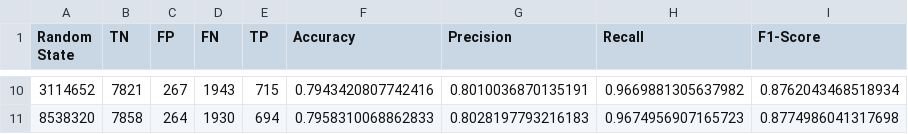
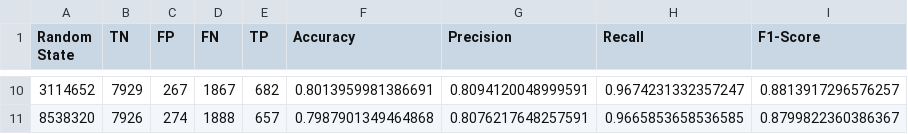
Before and after one commit to nullmight/ML-Assignment-2, a CSV file: LRResults.csv, drawn as a sheet; only a part is shown, gaps mark what is left out; the diff covers the shown part only.

```diff
--- a/LRResults.csv
+++ b/LRResults.csv
@@ -10,2 +10,2 @@ Random State,TN,FP,FN,TP,Accuracy,Precision,Recall,F1-Score
-3114652,7821,267,1943,715,0.7943420807742416,0.8010036870135191,0.9669881305637982,0.8762043468518934
-8538320,7858,264,1930,694,0.7958310068862833,0.8028197793216183,0.9674956907165723,0.8774986041317698
+3114652,7929,267,1867,682,0.8013959981386691,0.8094120048999591,0.9674231332357247,0.8813917296576257
+8538320,7926,274,1888,657,0.7987901349464868,0.8076217648257591,0.9665853658536585,0.8799822360386367
```
Also changed, not shown: 63 edited cells elsewhere in this file, 1 other file.
